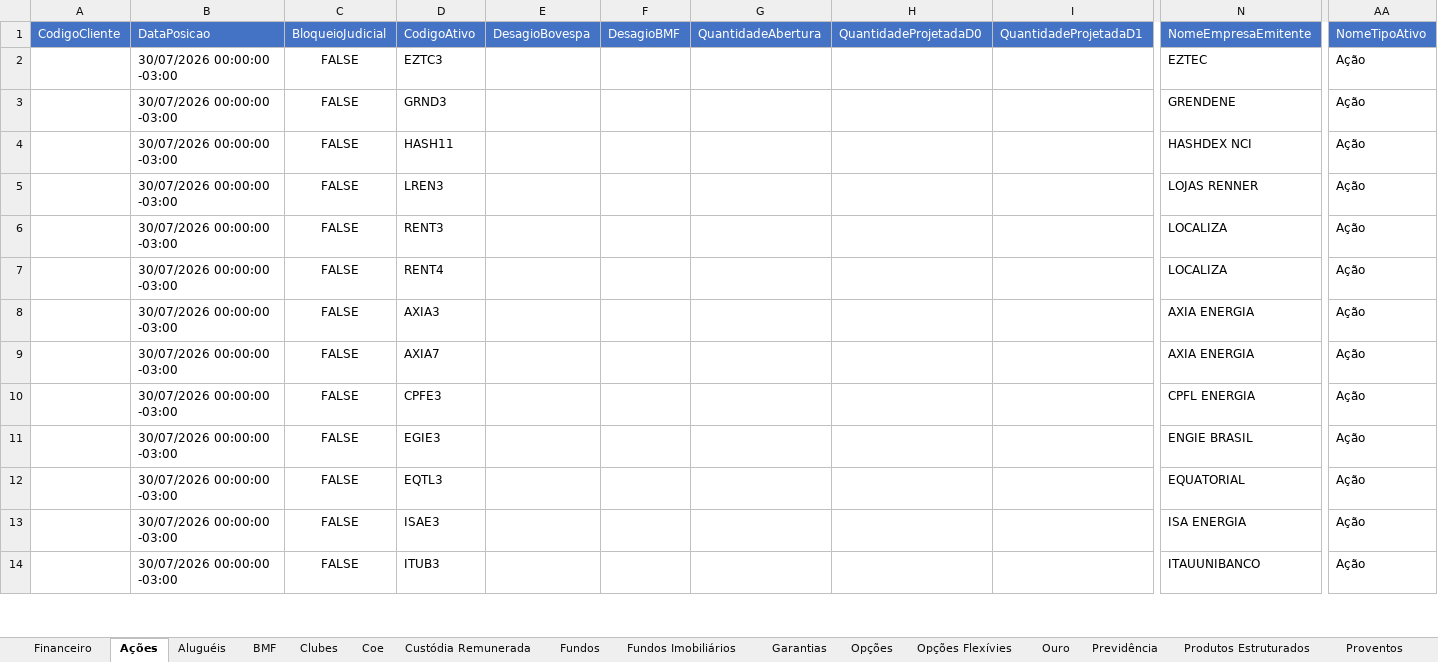
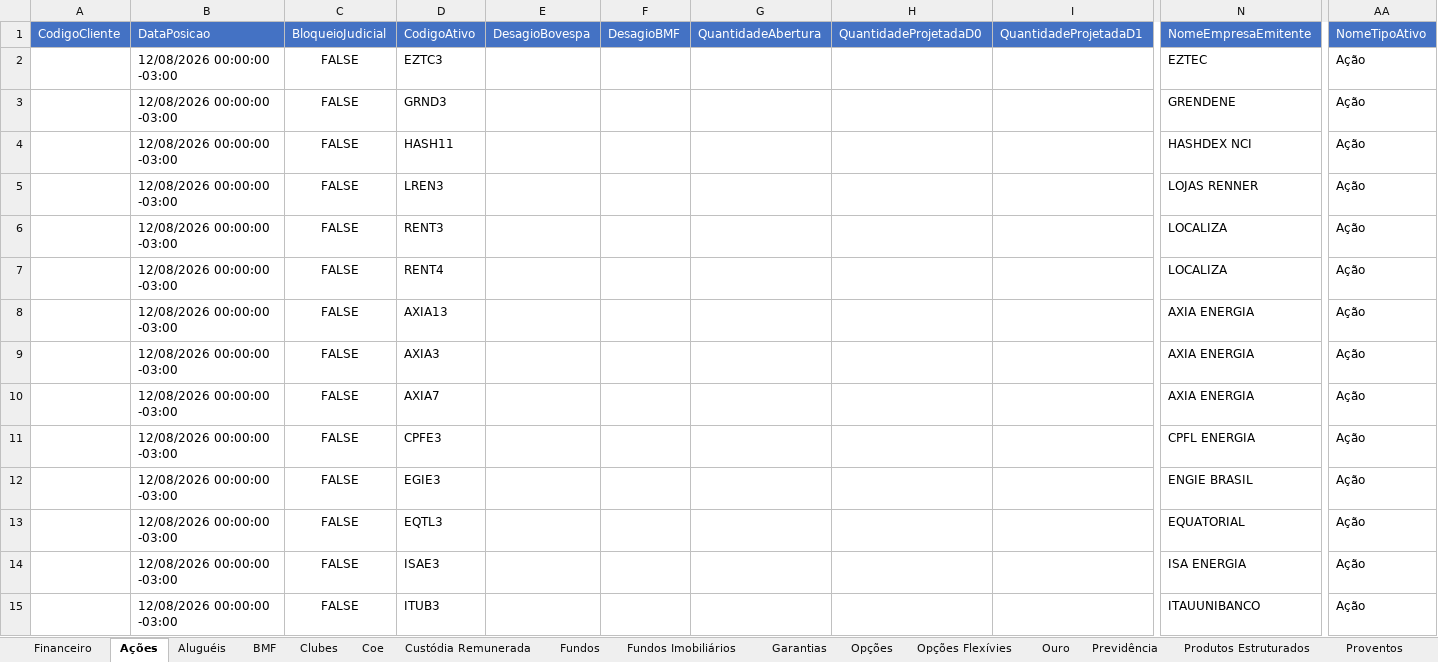
Before and after one commit to AloacaoMWealth/alocationmwealth, an Excel workbook: posicoes/XP.xlsx, sheet Ações, drawn as a sheet; only a part is shown, gaps mark what is left out; values as stored, in another font and other column widths than the file's, no borders; addresses are those after the commit; rows hold the shown columns only; the diff covers the shown part only; the diff names each change by its address in the sheet, - before the commit and + after, or states it on an @@ line.

```diff
--- a/posicoes/XP.xlsx (sheet Ações)
+++ b/posicoes/XP.xlsx (sheet Ações)
-B2:B7: 30/07/2026 00:00:00 -03:00
+B2:B7: 12/08/2026 00:00:00 -03:00
+row 8:  | 12/08/2026 00:00:00 -03:00 | FALSE | AXIA13 |  |  |  |  |  | AXIA ENERGIA | Ação
-B9:B15: 30/07/2026 00:00:00 -03:00
+B9:B15: 12/08/2026 00:00:00 -03:00
```
Also changed, not shown: other rows of this sheet, sheet Renda Fixa, sheet Fundos, sheet Fundos Imobiliários, sheet Proventos, sheet Proventos Fundo Imob, sheet Financeiro, 5 more sheets, posicoes/BTG.xlsx, 1 other file.
